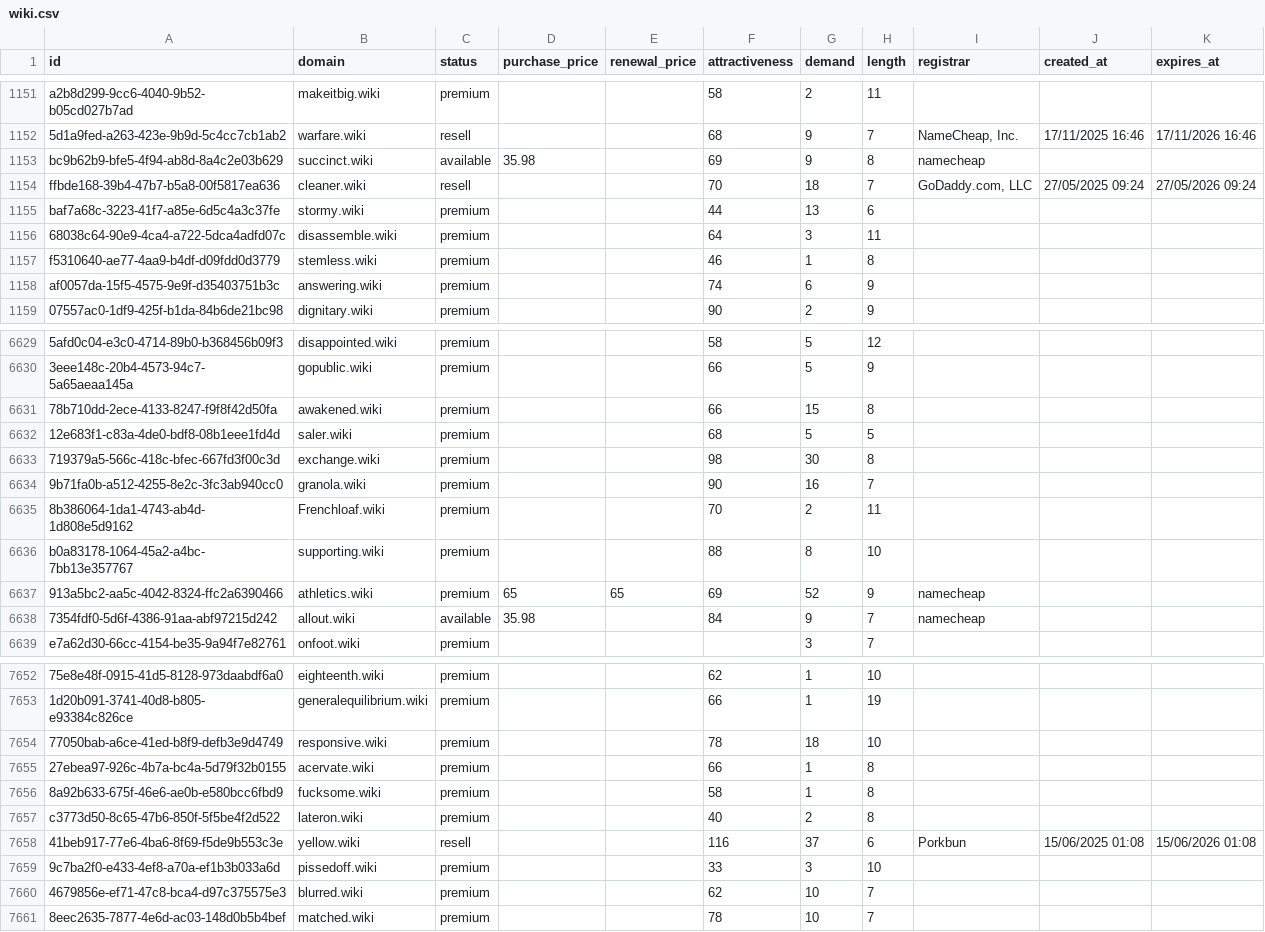
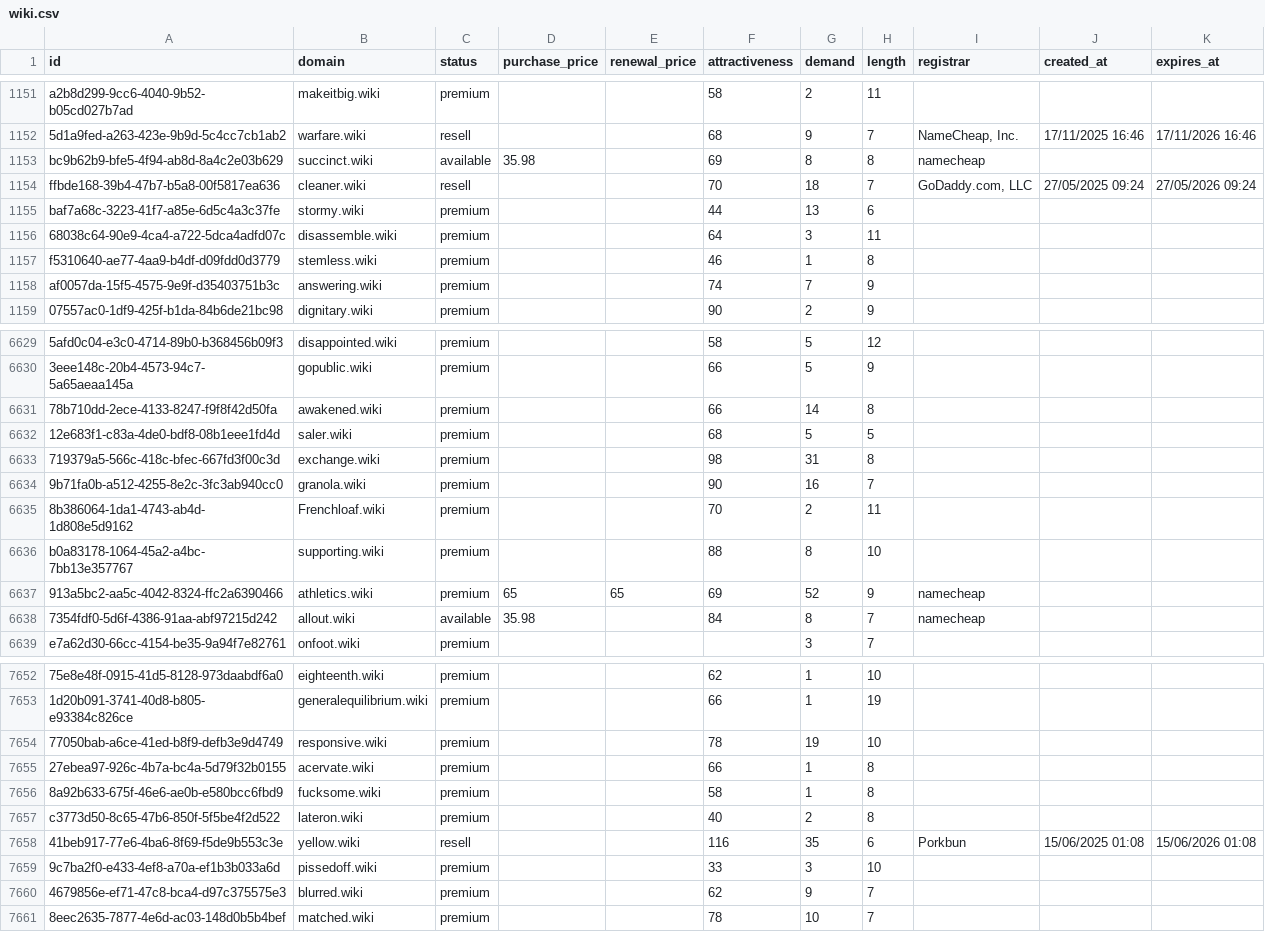
Before and after one commit to UniqueDomains/wiki-oneword-domains, a CSV file: wiki.csv, drawn as a sheet; only a part is shown, gaps mark what is left out; the diff covers the shown part only; the diff names each change by its address in the sheet, - before the commit and + after, or states it on an @@ line.

```diff
--- a/wiki.csv
+++ b/wiki.csv
-G1153 (demand): 9
+G1153 (demand): 8
-G1158 (demand): 6
+G1158 (demand): 7
-G6631 (demand): 15
+G6631 (demand): 14
-G6633 (demand): 30
+G6633 (demand): 31
-G6638 (demand): 9
+G6638 (demand): 8
-G7654 (demand): 18
+G7654 (demand): 19
-G7658 (demand): 37
+G7658 (demand): 35
-G7660 (demand): 10
+G7660 (demand): 9
```
Also changed, not shown: 1 added row, 2 removed rows and 149 edited cells elsewhere in this file, 4 other files.
